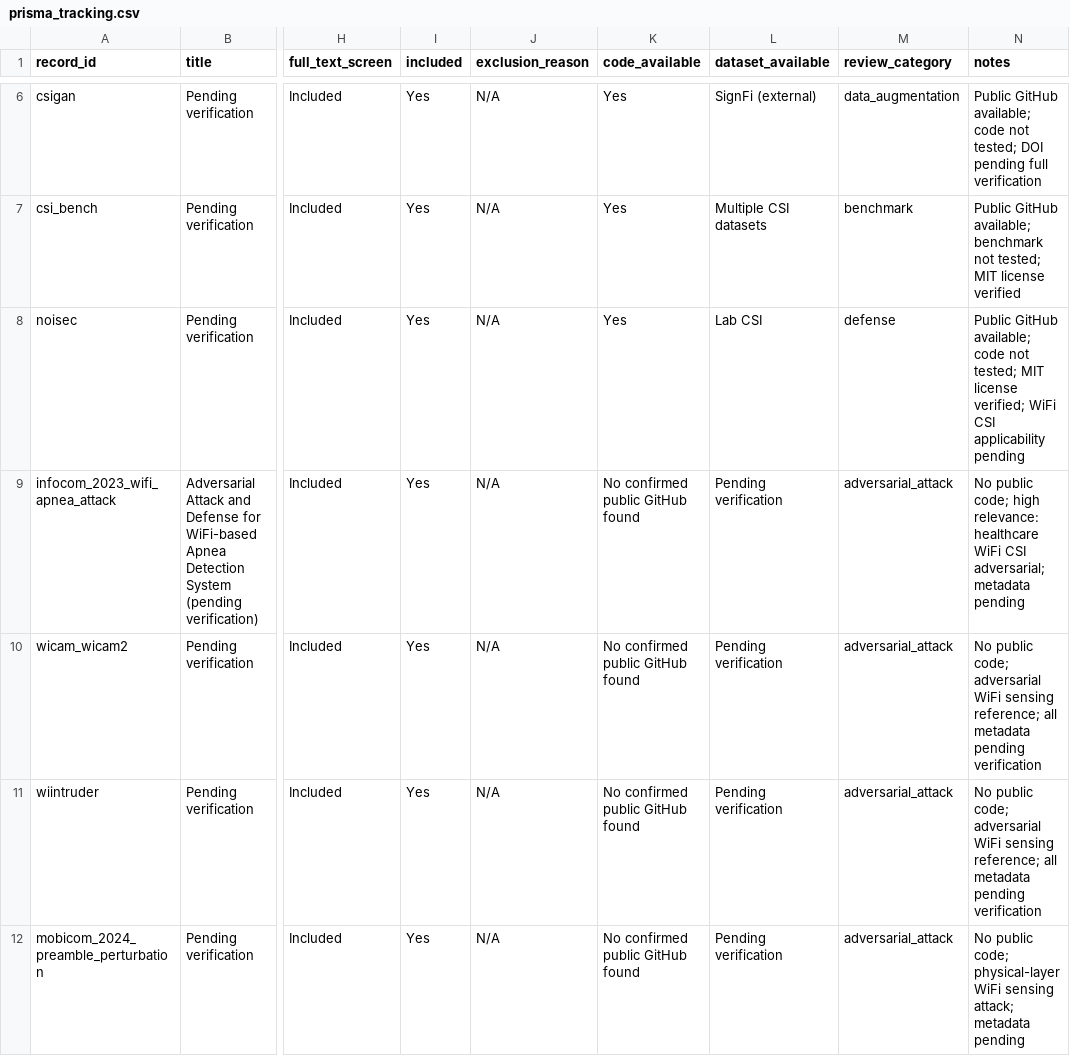
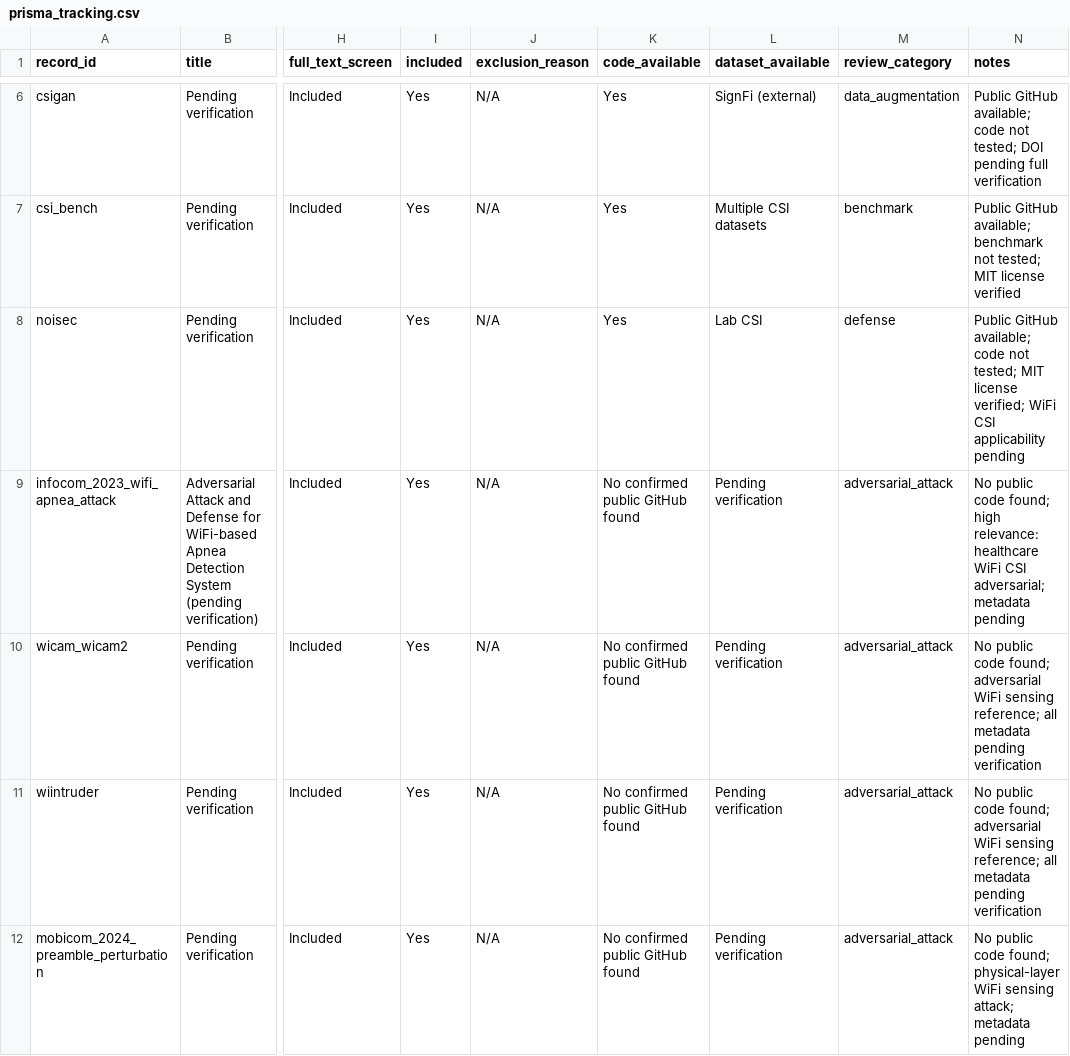
Before and after one commit to shahram-h-hesari/secure-wifi-csi-healthcare-sensing, a CSV file: literature/prisma_tracking.csv, drawn as a sheet; only a part is shown, gaps mark what is left out; the diff names each change by its address in the sheet, - before the commit and + after, or states it on an @@ line.

Commit message:
Rebuild prisma_tracking.csv: proper quoting, 11 records, 14 columns, correct code_available status

```diff
--- a/literature/prisma_tracking.csv
+++ b/literature/prisma_tracking.csv
-N9 (notes): No public code; high relevance:…
+N9 (notes): No public code found; high relevance:…
-N10:N11 (notes): No public code; adversarial WiFi…
+N10:N11 (notes): No public code found; adversarial WiFi…
-N12 (notes): No public code; physical-layer WiFi…
+N12 (notes): No public code found; physical-layer WiFi…
```
